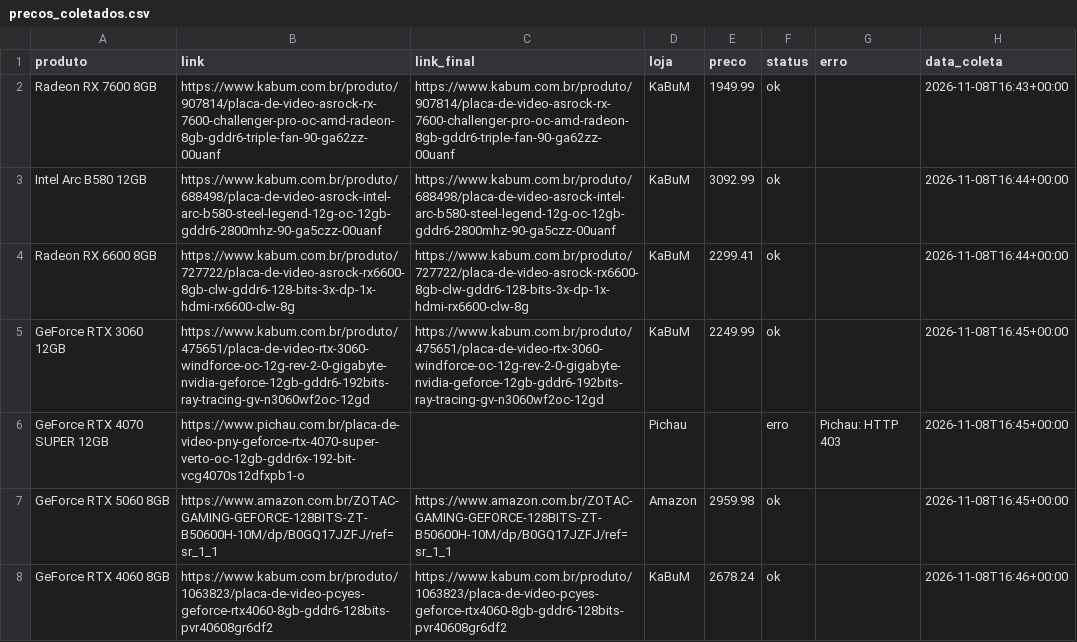
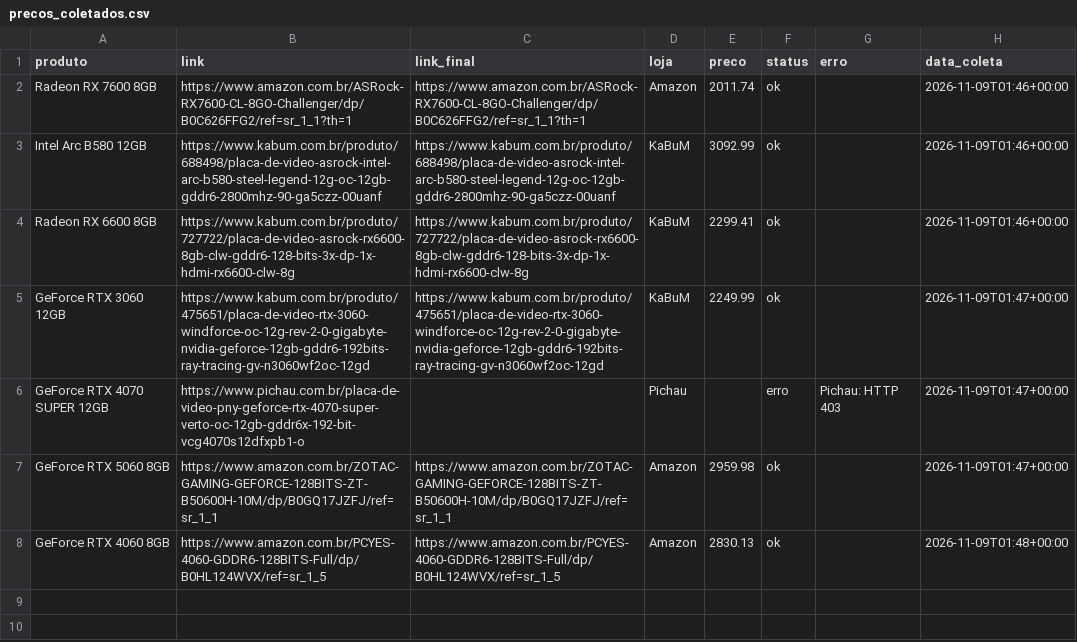
Before and after one commit to fabioconceicao22/radar-gpu-gamer-br, a CSV file: data/precos_coletados.csv, drawn as a sheet.

```diff
--- a/data/precos_coletados.csv
+++ b/data/precos_coletados.csv
@@ -1,8 +1,8 @@
 produto,link,link_final,loja,preco,status,erro,data_coleta
-Radeon RX 7600 8GB,https://www.kabum.com.br/produto/907814/placa-de-video-asrock-rx-7600-challenger-pro-oc-amd-radeon-8gb-gddr6-triple-fan-90-ga62zz-00uanf,https://www.kabum.com.br/produto/907814/placa-de-video-asrock-rx-7600-challenger-pro-oc-amd-radeon-8gb-gddr6-triple-fan-90-ga62zz-00uanf,KaBuM,1949.99,ok,,2026-11-08T16:43+00:00
-Intel Arc B580 12GB,https://www.kabum.com.br/produto/688498/placa-de-video-asrock-intel-arc-b580-steel-legend-12g-oc-12gb-gddr6-2800mhz-90-ga5czz-00uanf,https://www.kabum.com.br/produto/688498/placa-de-video-asrock-intel-arc-b580-steel-legend-12g-oc-12gb-gddr6-2800mhz-90-ga5czz-00uanf,KaBuM,3092.99,ok,,2026-11-08T16:44+00:00
-Radeon RX 6600 8GB,https://www.kabum.com.br/produto/727722/placa-de-video-asrock-rx6600-8gb-clw-gddr6-128-bits-3x-dp-1x-hdmi-rx6600-clw-8g,https://www.kabum.com.br/produto/727722/placa-de-video-asrock-rx6600-8gb-clw-gddr6-128-bits-3x-dp-1x-hdmi-rx6600-clw-8g,KaBuM,2299.41,ok,,2026-11-08T16:44+00:00
-GeForce RTX 3060 12GB,https://www.kabum.com.br/produto/475651/placa-de-video-rtx-3060-windforce-oc-12g-rev-2-0-gigabyte-nvidia-geforce-12gb-gddr6-192bits-ray-tracing-gv-n3060wf2oc-12gd,https://www.kabum.com.br/produto/475651/placa-de-video-rtx-3060-windforce-oc-12g-rev-2-0-gigabyte-nvidia-geforce-12gb-gddr6-192bits-ray-tracing-gv-n3060wf2oc-12gd,KaBuM,2249.99,ok,,2026-11-08T16:45+00:00
-GeForce RTX 4070 SUPER 12GB,https://www.pichau.com.br/placa-de-video-pny-geforce-rtx-4070-super-verto-oc-12gb-gddr6x-192-bit-vcg4070s12dfxpb1-o,,Pichau,,erro,Pichau: HTTP 403,2026-11-08T16:45+00:00
-GeForce RTX 5060 8GB,https://www.amazon.com.br/ZOTAC-GAMING-GEFORCE-128BITS-ZT-B50600H-10M/dp/B0GQ17JZFJ/ref=sr_1_1,https://www.amazon.com.br/ZOTAC-GAMING-GEFORCE-128BITS-ZT-B50600H-10M/dp/B0GQ17JZFJ/ref=sr_1_1,Amazon,2959.98,ok,,2026-11-08T16:45+00:00
-GeForce RTX 4060 8GB,https://www.kabum.com.br/produto/1063823/placa-de-video-pcyes-geforce-rtx4060-8gb-gddr6-128bits-pvr40608gr6df2,https://www.kabum.com.br/produto/1063823/placa-de-video-pcyes-geforce-rtx4060-8gb-gddr6-128bits-pvr40608gr6df2,KaBuM,2678.24,ok,,2026-11-08T16:46+00:00
+Radeon RX 7600 8GB,https://www.amazon.com.br/ASRock-RX7600-CL-8GO-Challenger/dp/B0C626FFG2/ref=sr_1_1?th=1,https://www.amazon.com.br/ASRock-RX7600-CL-8GO-Challenger/dp/B0C626FFG2/ref=sr_1_1?th=1,Amazon,2011.74,ok,,2026-11-09T01:46+00:00
+Intel Arc B580 12GB,https://www.kabum.com.br/produto/688498/placa-de-video-asrock-intel-arc-b580-steel-legend-12g-oc-12gb-gddr6-2800mhz-90-ga5czz-00uanf,https://www.kabum.com.br/produto/688498/placa-de-video-asrock-intel-arc-b580-steel-legend-12g-oc-12gb-gddr6-2800mhz-90-ga5czz-00uanf,KaBuM,3092.99,ok,,2026-11-09T01:46+00:00
+Radeon RX 6600 8GB,https://www.kabum.com.br/produto/727722/placa-de-video-asrock-rx6600-8gb-clw-gddr6-128-bits-3x-dp-1x-hdmi-rx6600-clw-8g,https://www.kabum.com.br/produto/727722/placa-de-video-asrock-rx6600-8gb-clw-gddr6-128-bits-3x-dp-1x-hdmi-rx6600-clw-8g,KaBuM,2299.41,ok,,2026-11-09T01:46+00:00
+GeForce RTX 3060 12GB,https://www.kabum.com.br/produto/475651/placa-de-video-rtx-3060-windforce-oc-12g-rev-2-0-gigabyte-nvidia-geforce-12gb-gddr6-192bits-ray-tracing-gv-n3060wf2oc-12gd,https://www.kabum.com.br/produto/475651/placa-de-video-rtx-3060-windforce-oc-12g-rev-2-0-gigabyte-nvidia-geforce-12gb-gddr6-192bits-ray-tracing-gv-n3060wf2oc-12gd,KaBuM,2249.99,ok,,2026-11-09T01:47+00:00
+GeForce RTX 4070 SUPER 12GB,https://www.pichau.com.br/placa-de-video-pny-geforce-rtx-4070-super-verto-oc-12gb-gddr6x-192-bit-vcg4070s12dfxpb1-o,,Pichau,,erro,Pichau: HTTP 403,2026-11-09T01:47+00:00
+GeForce RTX 5060 8GB,https://www.amazon.com.br/ZOTAC-GAMING-GEFORCE-128BITS-ZT-B50600H-10M/dp/B0GQ17JZFJ/ref=sr_1_1,https://www.amazon.com.br/ZOTAC-GAMING-GEFORCE-128BITS-ZT-B50600H-10M/dp/B0GQ17JZFJ/ref=sr_1_1,Amazon,2959.98,ok,,2026-11-09T01:47+00:00
+GeForce RTX 4060 8GB,https://www.amazon.com.br/PCYES-4060-GDDR6-128BITS-Full/dp/B0HL124WVX/ref=sr_1_5,https://www.amazon.com.br/PCYES-4060-GDDR6-128BITS-Full/dp/B0HL124WVX/ref=sr_1_5,Amazon,2830.13,ok,,2026-11-09T01:48+00:00
```
